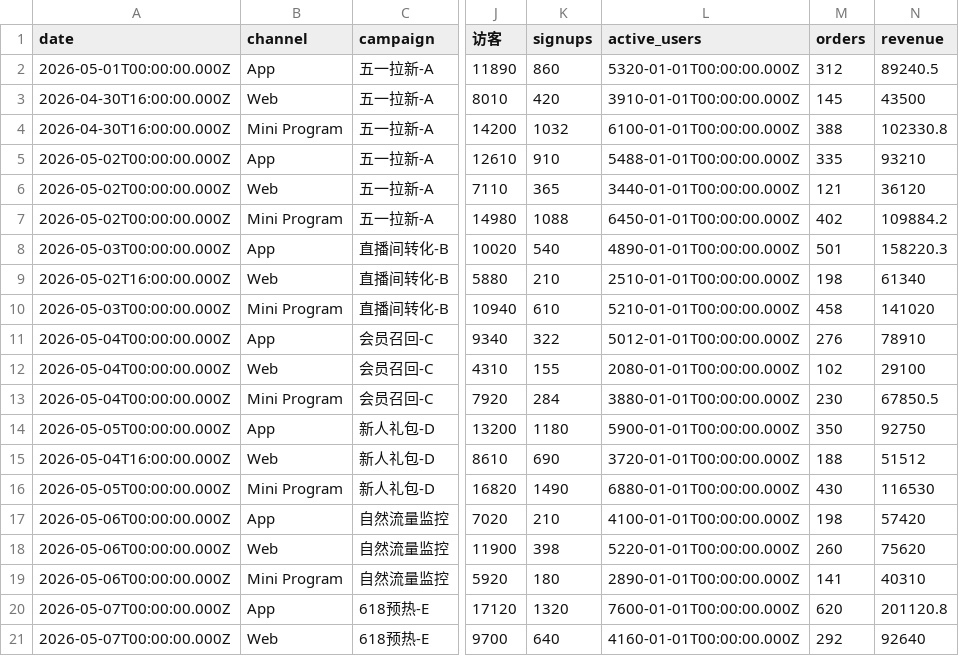
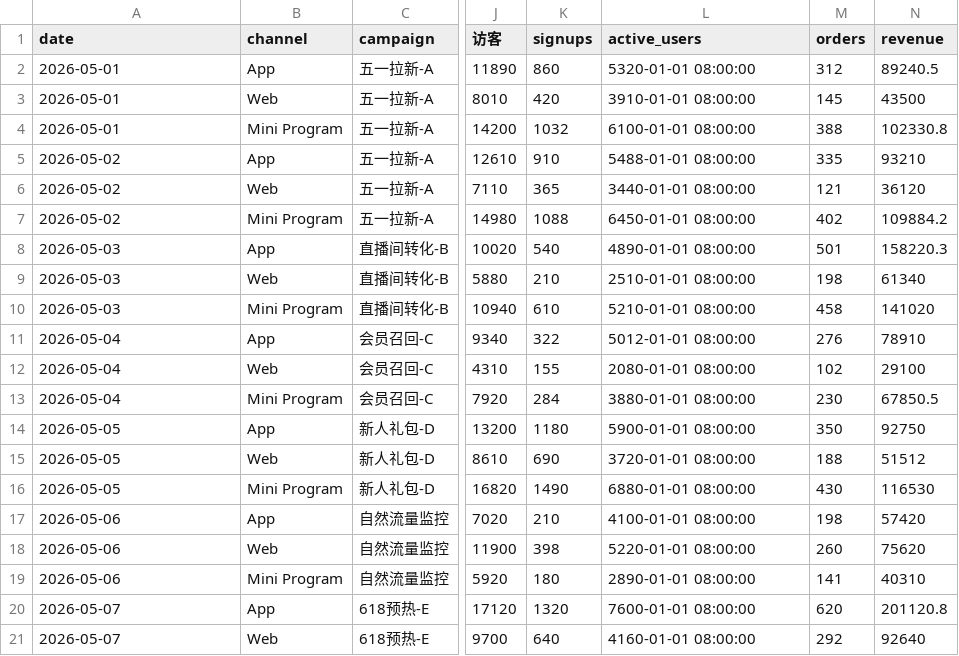
Before and after one commit to Imd11/tW12, a CSV file: 运营日报测试/daily.csv, drawn as a sheet; only a part is shown, gaps mark what is left out; the diff covers the shown part only; the diff names each change by its address in the sheet, - before the commit and + after, or states it on an @@ line.

```diff
--- a/运营日报测试/daily.csv
+++ b/运营日报测试/daily.csv
-A2 (date): 2026-05-01T00:00:00.000Z
+A2 (date): 2026-05-01
-L2 (active_users): 5320-01-01T00:00:00.000Z
+L2 (active_users): 5320-01-01 08:00:00
-A3:A4 (date): 2026-04-30T16:00:00.000Z
+A3:A4 (date): 2026-05-01
-L3 (active_users): 3910-01-01T00:00:00.000Z
+L3 (active_users): 3910-01-01 08:00:00
-L4 (active_users): 6100-01-01T00:00:00.000Z
+L4 (active_users): 6100-01-01 08:00:00
-A5:A7 (date): 2026-05-02T00:00:00.000Z
+A5:A7 (date): 2026-05-02
-L5 (active_users): 5488-01-01T00:00:00.000Z
+L5 (active_users): 5488-01-01 08:00:00
-L6 (active_users): 3440-01-01T00:00:00.000Z
+L6 (active_users): 3440-01-01 08:00:00
-L7 (active_users): 6450-01-01T00:00:00.000Z
+L7 (active_users): 6450-01-01 08:00:00
-A8 (date): 2026-05-03T00:00:00.000Z
+A8 (date): 2026-05-03
-L8 (active_users): 4890-01-01T00:00:00.000Z
+L8 (active_users): 4890-01-01 08:00:00
-A9 (date): 2026-05-02T16:00:00.000Z
+A9 (date): 2026-05-03
-L9 (active_users): 2510-01-01T00:00:00.000Z
+L9 (active_users): 2510-01-01 08:00:00
-A10 (date): 2026-05-03T00:00:00.000Z
+A10 (date): 2026-05-03
-L10 (active_users): 5210-01-01T00:00:00.000Z
+L10 (active_users): 5210-01-01 08:00:00
-A11:A13 (date): 2026-05-04T00:00:00.000Z
+A11:A13 (date): 2026-05-04
-L11 (active_users): 5012-01-01T00:00:00.000Z
+L11 (active_users): 5012-01-01 08:00:00
-L12 (active_users): 2080-01-01T00:00:00.000Z
+L12 (active_users): 2080-01-01 08:00:00
-L13 (active_users): 3880-01-01T00:00:00.000Z
+L13 (active_users): 3880-01-01 08:00:00
-A14 (date): 2026-05-05T00:00:00.000Z
+A14 (date): 2026-05-05
-L14 (active_users): 5900-01-01T00:00:00.000Z
+L14 (active_users): 5900-01-01 08:00:00
-A15 (date): 2026-05-04T16:00:00.000Z
+A15 (date): 2026-05-05
-L15 (active_users): 3720-01-01T00:00:00.000Z
+L15 (active_users): 3720-01-01 08:00:00
-A16 (date): 2026-05-05T00:00:00.000Z
+A16 (date): 2026-05-05
-L16 (active_users): 6880-01-01T00:00:00.000Z
+L16 (active_users): 6880-01-01 08:00:00
-A17:A19 (date): 2026-05-06T00:00:00.000Z
+A17:A19 (date): 2026-05-06
-L17 (active_users): 4100-01-01T00:00:00.000Z
+L17 (active_users): 4100-01-01 08:00:00
-L18 (active_users): 5220-01-01T00:00:00.000Z
+L18 (active_users): 5220-01-01 08:00:00
-L19 (active_users): 2890-01-01T00:00:00.000Z
+L19 (active_users): 2890-01-01 08:00:00
-A20:A21 (date): 2026-05-07T00:00:00.000Z
+A20:A21 (date): 2026-05-07
-L20 (active_users): 7600-01-01T00:00:00.000Z
+L20 (active_users): 7600-01-01 08:00:00
-L21 (active_users): 4160-01-01T00:00:00.000Z
+L21 (active_users): 4160-01-01 08:00:00
```
Also changed, not shown: 18 edited cells elsewhere in this file, 10 other files.
